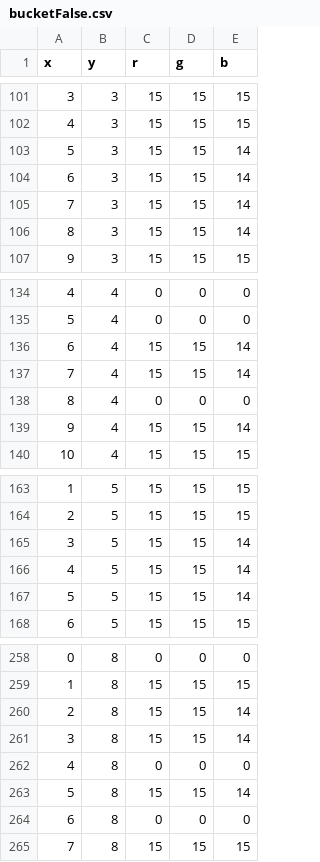
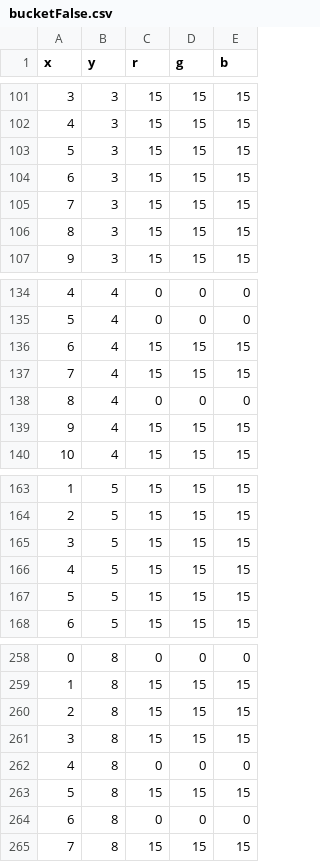
Before and after one commit to rsgc-logush-o/FINAL_PROJECT_UI, a CSV file: data/bucketFalse.csv, drawn as a sheet; only a part is shown, gaps mark what is left out; the diff covers the shown part only.

```diff
--- a/data/bucketFalse.csv
+++ b/data/bucketFalse.csv
@@ -102,6 +102,6 @@ x,y,r,g,b
 4,3,15,15,15
-5,3,15,15,14
-6,3,15,15,14
-7,3,15,15,14
-8,3,15,15,14
+5,3,15,15,15
+6,3,15,15,15
+7,3,15,15,15
+8,3,15,15,15
 9,3,15,15,15
@@ -135,6 +135,6 @@ x,y,r,g,b
 5,4,0,0,0
-6,4,15,15,14
-7,4,15,15,14
+6,4,15,15,15
+7,4,15,15,15
 8,4,0,0,0
-9,4,15,15,14
+9,4,15,15,15
 10,4,15,15,15
@@ -164,5 +164,5 @@ x,y,r,g,b
 2,5,15,15,15
-3,5,15,15,14
-4,5,15,15,14
-5,5,15,15,14
+3,5,15,15,15
+4,5,15,15,15
+5,5,15,15,15
 6,5,15,15,15
@@ -259,6 +259,6 @@ x,y,r,g,b
 1,8,15,15,15
-2,8,15,15,14
-3,8,15,15,14
+2,8,15,15,15
+3,8,15,15,15
 4,8,0,0,0
-5,8,15,15,14
+5,8,15,15,15
 6,8,0,0,0
```
Also changed, not shown: 6 edited cells elsewhere in this file, 31 other files.
